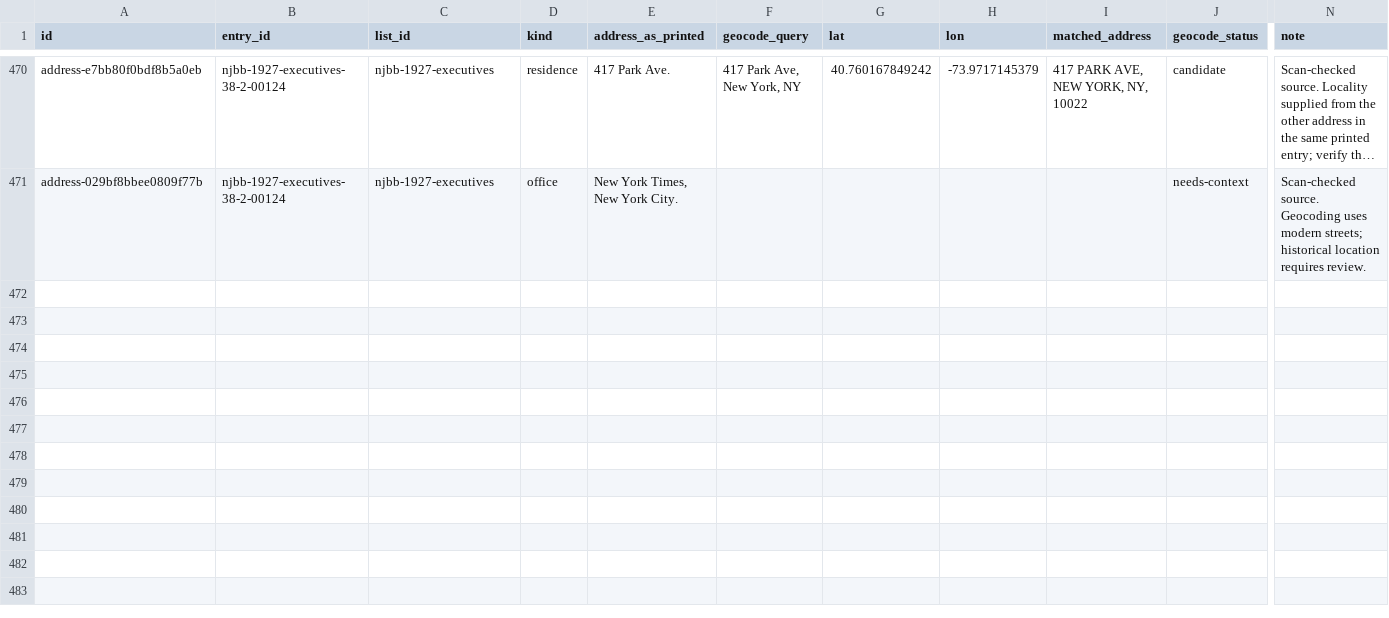
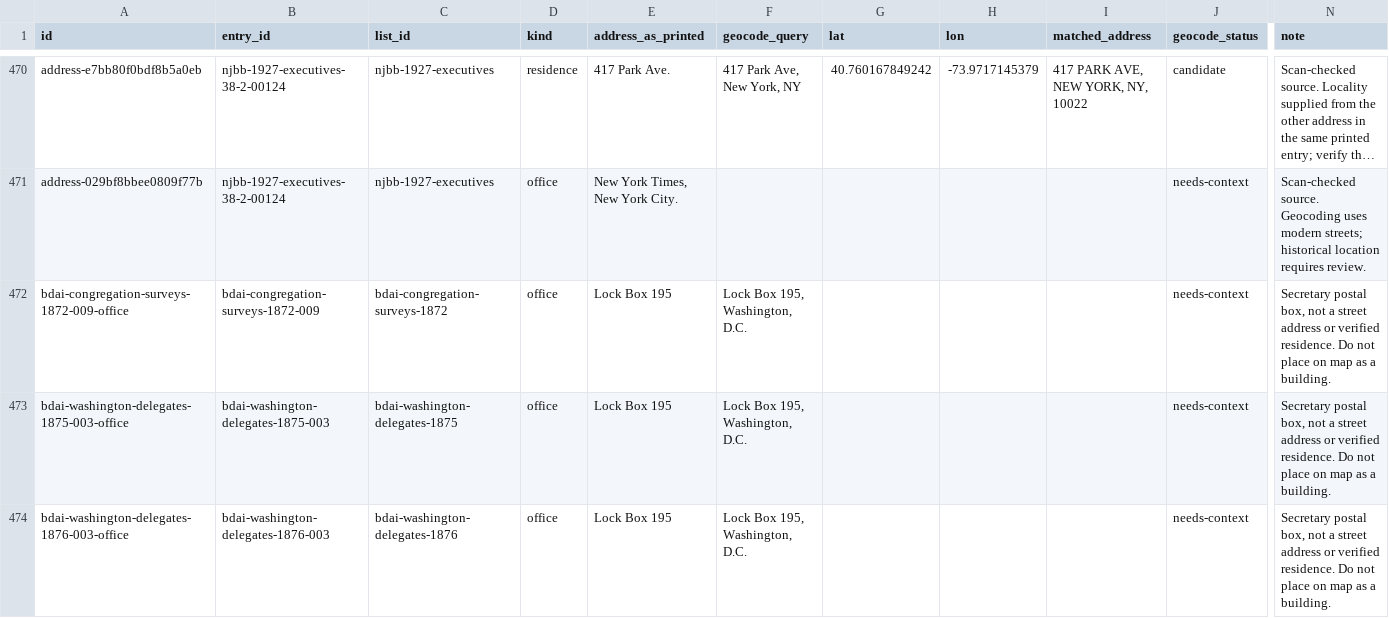
Before and after one commit to judaicadh/listsexplorer, a CSV file: data/addresses.csv, drawn as a sheet; only a part is shown, gaps mark what is left out; long unchanged cells end in …; rows hold the shown columns only; the diff names each change by its address in the sheet, - before the commit and + after, or states it on an @@ line.

```diff
--- a/data/addresses.csv
+++ b/data/addresses.csv
+row 472: bdai-congregation-surveys-1872-009-office | bdai-congregation-surveys-1872-009 | bdai-congregation-surveys-1872 | office | Lock Box 195 | Lock Box 195, Washington, D.C. |  |  |  | needs-context | Secretary postal box, not a street address or verified residence. Do not place on map as a building.
+row 473: bdai-washington-delegates-1875-003-office | bdai-washington-delegates-1875-003 | bdai-washington-delegates-1875 | office | Lock Box 195 | Lock Box 195, Washington, D.C. |  |  |  | needs-context | Secretary postal box, not a street address or verified residence. Do not place on map as a building.
+row 474: bdai-washington-delegates-1876-003-office | bdai-washington-delegates-1876-003 | bdai-washington-delegates-1876 | office | Lock Box 195 | Lock Box 195, Washington, D.C. |  |  |  | needs-context | Secretary postal box, not a street address or verified residence. Do not place on map as a building.
```
Also changed, not shown: data/organizations.csv, data/places.csv, 47 other files.
